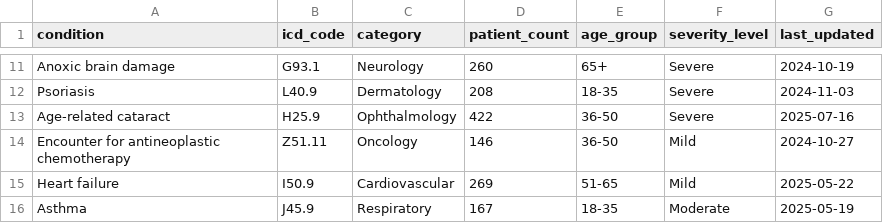
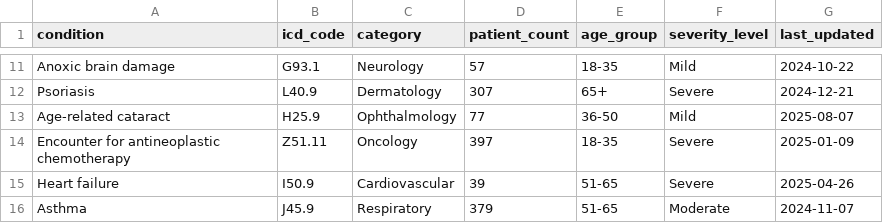
Before and after one commit to razam-sherwani/Luma, a CSV file: emr_data/cohorts.csv, drawn as a sheet; only a part is shown, gaps mark what is left out; the diff covers the shown part only; the diff names each change by its address in the sheet, - before the commit and + after, or states it on an @@ line.

```diff
--- a/emr_data/cohorts.csv
+++ b/emr_data/cohorts.csv
-D11 (patient_count): 260
+D11 (patient_count): 57
-E11 (age_group): 65+
+E11 (age_group): 18-35
-F11 (severity_level): Severe
+F11 (severity_level): Mild
-G11 (last_updated): 2024-10-19
+G11 (last_updated): 2024-10-22
-D12 (patient_count): 208
+D12 (patient_count): 307
-E12 (age_group): 18-35
+E12 (age_group): 65+
-G12 (last_updated): 2024-11-03
+G12 (last_updated): 2024-12-21
-D13 (patient_count): 422
+D13 (patient_count): 77
-F13 (severity_level): Severe
+F13 (severity_level): Mild
-G13 (last_updated): 2025-07-16
+G13 (last_updated): 2025-08-07
-D14 (patient_count): 146
+D14 (patient_count): 397
-E14 (age_group): 36-50
+E14 (age_group): 18-35
-F14:F15 (severity_level): Mild
+F14:F15 (severity_level): Severe
-G14 (last_updated): 2024-10-27
+G14 (last_updated): 2025-01-09
-D15 (patient_count): 269
+D15 (patient_count): 39
-G15 (last_updated): 2025-05-22
+G15 (last_updated): 2025-04-26
-D16 (patient_count): 167
+D16 (patient_count): 379
-E16 (age_group): 18-35
+E16 (age_group): 51-65
-G16 (last_updated): 2025-05-19
+G16 (last_updated): 2024-11-07
```
Also changed, not shown: 34 edited cells elsewhere in this file, emr_data/emr_metrics.csv, emr_data/providers.csv, 3 other files.
